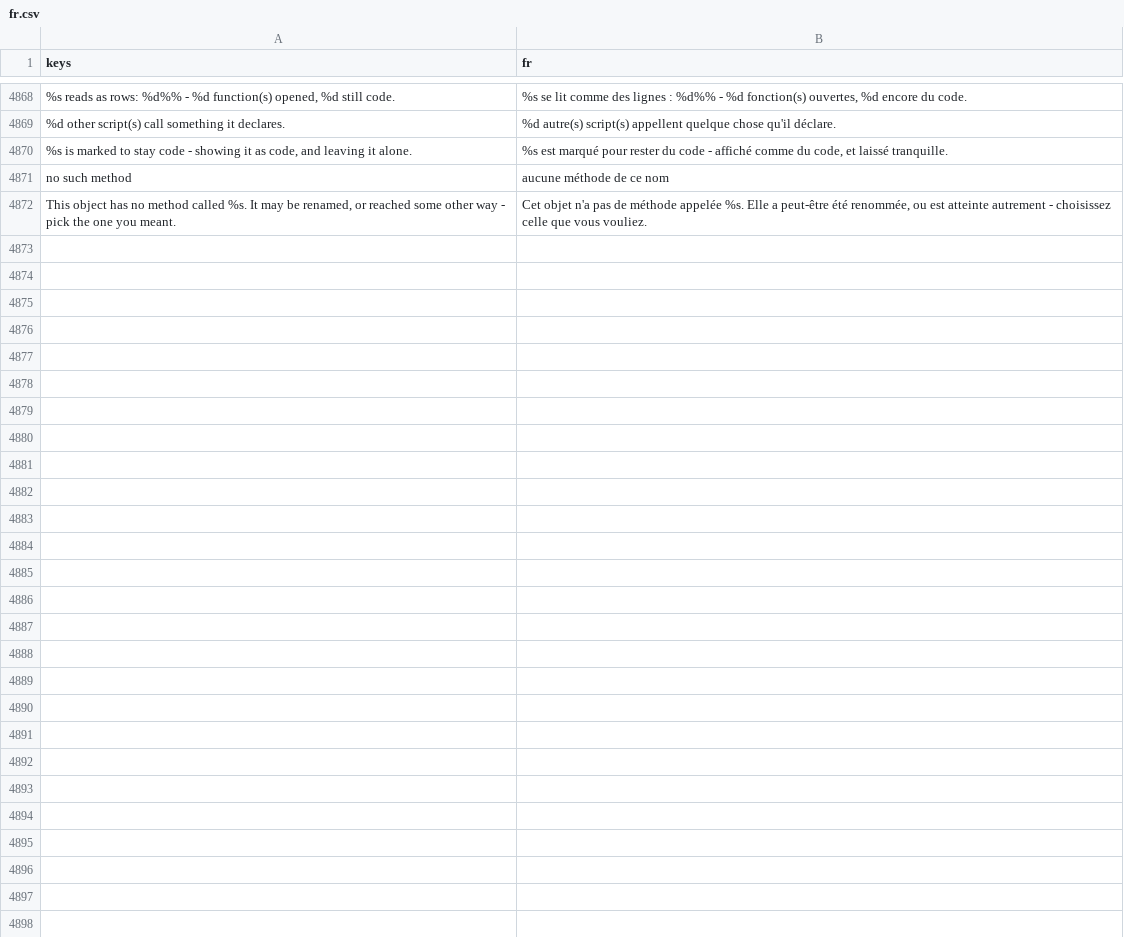
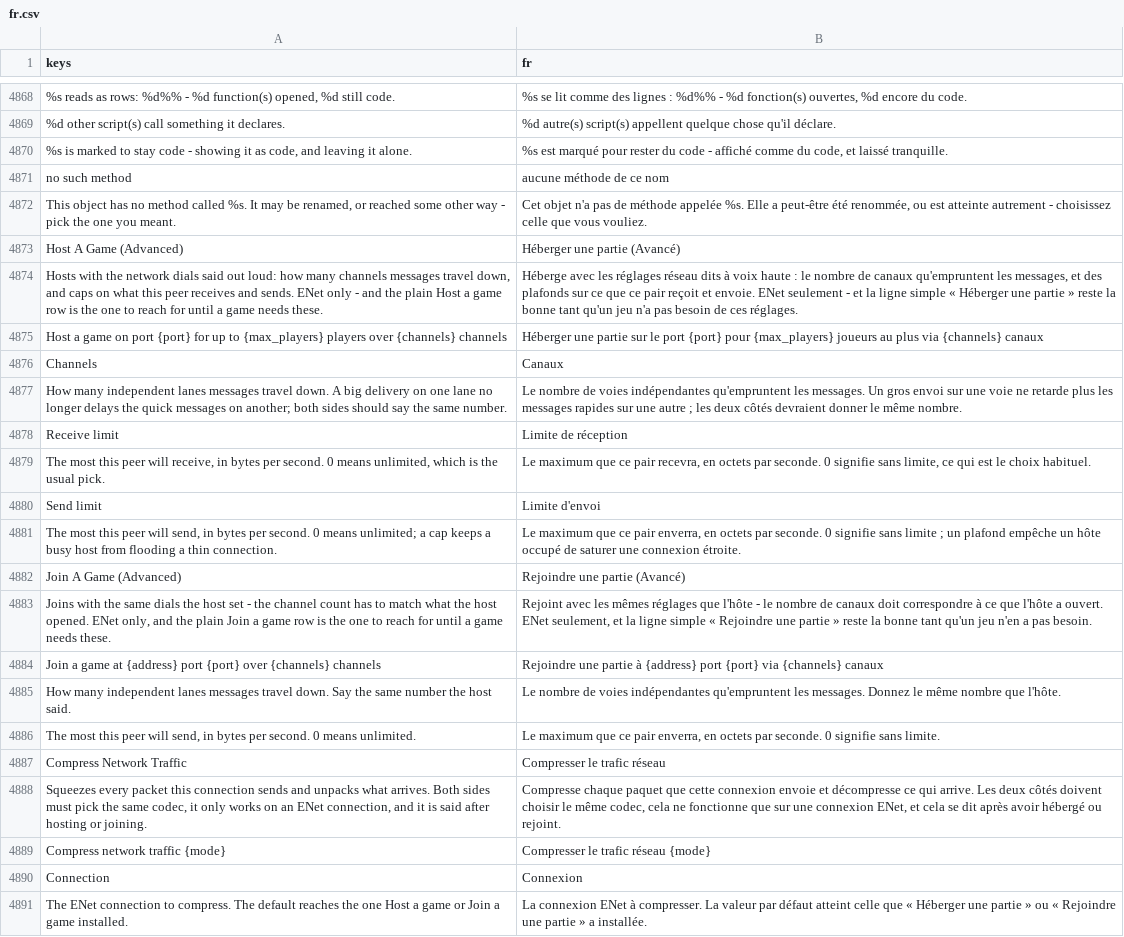
Before and after one commit to SalmanShhh/Godot-EventSheet-Visual-Scripting, a CSV file: addons/eventsheet/translations/fr.csv, drawn as a sheet; only a part is shown, gaps mark what is left out; the diff covers the shown part only; the diff names each change by its address in the sheet, - before the commit and + after, or states it on an @@ line.

```diff
--- a/addons/eventsheet/translations/fr.csv
+++ b/addons/eventsheet/translations/fr.csv
+row 4873: Host A Game (Advanced) | Héberger une partie (Avancé)
+row 4874: Hosts with the network dials said out loud: how many channels messages travel down, and caps on what this peer receives and sends. ENet only - and the plain Host a game row is the one to reach for until a game needs these. | Héberge avec les réglages réseau dits à voix haute : le nombre de canaux qu'empruntent les messages, et des plafonds sur ce que ce pair reçoit et envoie. ENet seulement - et la ligne simple « Héberger une partie » reste la bonne tant qu'un jeu n'a pas besoin de ces réglages.
+row 4875: Host a game on port {port} for up to {max_players} players over {channels} channels | Héberger une partie sur le port {port} pour {max_players} joueurs au plus via {channels} canaux
+row 4876: Channels | Canaux
+row 4877: How many independent lanes messages travel down. A big delivery on one lane no longer delays the quick messages on another; both sides should say the same number. | Le nombre de voies indépendantes qu'empruntent les messages. Un gros envoi sur une voie ne retarde plus les messages rapides sur une autre ; les deux côtés devraient donner le même nombre.
+row 4878: Receive limit | Limite de réception
+row 4879: The most this peer will receive, in bytes per second. 0 means unlimited, which is the usual pick. | Le maximum que ce pair recevra, en octets par seconde. 0 signifie sans limite, ce qui est le choix habituel.
+row 4880: Send limit | Limite d'envoi
+row 4881: The most this peer will send, in bytes per second. 0 means unlimited; a cap keeps a busy host from flooding a thin connection. | Le maximum que ce pair enverra, en octets par seconde. 0 signifie sans limite ; un plafond empêche un hôte occupé de saturer une connexion étroite.
+row 4882: Join A Game (Advanced) | Rejoindre une partie (Avancé)
+row 4883: Joins with the same dials the host set - the channel count has to match what the host opened. ENet only, and the plain Join a game row is the one to reach for until a game needs these. | Rejoint avec les mêmes réglages que l'hôte - le nombre de canaux doit correspondre à ce que l'hôte a ouvert. ENet seulement, et la ligne simple « Rejoindre une partie » reste la bonne tant qu'un jeu n'en a pas besoin.
+row 4884: Join a game at {address} port {port} over {channels} channels | Rejoindre une partie à {address} port {port} via {channels} canaux
+row 4885: How many independent lanes messages travel down. Say the same number the host said. | Le nombre de voies indépendantes qu'empruntent les messages. Donnez le même nombre que l'hôte.
+row 4886: The most this peer will send, in bytes per second. 0 means unlimited. | Le maximum que ce pair enverra, en octets par seconde. 0 signifie sans limite.
+row 4887: Compress Network Traffic | Compresser le trafic réseau
+row 4888: Squeezes every packet this connection sends and unpacks what arrives. Both sides must pick the same codec, it only works on an ENet connection, and it is said after hosting or joining. | Compresse chaque paquet que cette connexion envoie et décompresse ce qui arrive. Les deux côtés doivent choisir le même codec, cela ne fonctionne que sur une connexion ENet, et cela se dit après avoir hébergé ou rejoint.
+row 4889: Compress network traffic {mode} | Compresser le trafic réseau {mode}
+row 4890: Connection | Connexion
+row 4891: The ENet connection to compress. The default reaches the one Host a game or Join a game installed. | La connexion ENet à compresser. La valeur par défaut atteint celle que « Héberger une partie » ou « Rejoindre une partie » a installée.
```
Also changed, not shown: 13 added rows elsewhere in this file, addons/eventsheet/translations/de.csv, addons/eventsheet/translations/es.csv, 18 other files.
